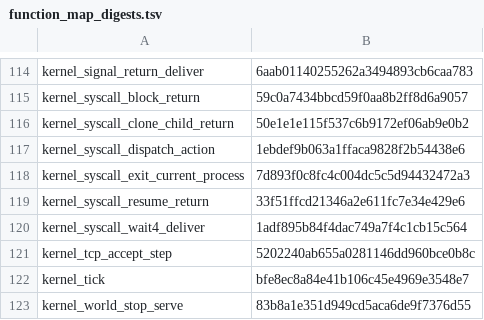
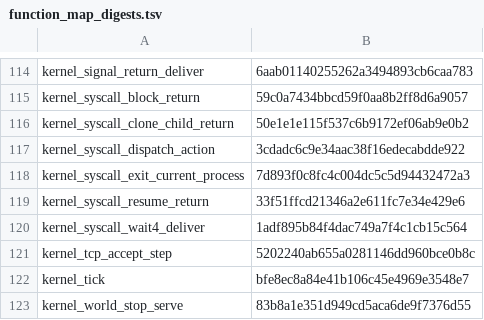
Before and after one commit to takibi-lang/takibi, a TSV file: kernel/models/function_map_digests.tsv, drawn as a sheet; only a part is shown, gaps mark what is left out.

```diff
--- a/kernel/models/function_map_digests.tsv
+++ b/kernel/models/function_map_digests.tsv
@@ -116,3 +116,3 @@ kernel_syscall_block_return	59c0a7434bbcd59f0aa8b2ff8d6a9057
 kernel_syscall_clone_child_return	50e1e1e115f537c6b9172ef06ab9e0b2
-kernel_syscall_dispatch_action	1ebdef9b063a1ffaca9828f2b54438e6
+kernel_syscall_dispatch_action	3cdadc6c9e34aac38f16edecabdde922
 kernel_syscall_exit_current_process	7d893f0c8fc4c004dc5c5d94432472a3
```
Also changed, not shown: 6 other files.
